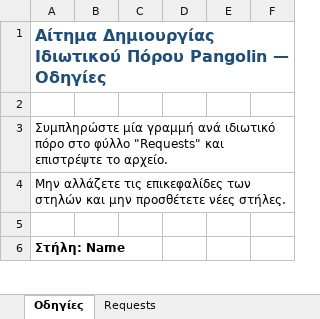
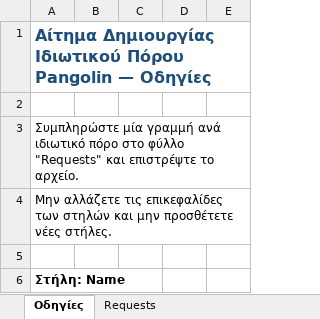
Before and after one commit to ktsouvalis/pangolin, an Excel workbook: pangolin_private_resources_template.xlsx, sheet Οδηγίες, drawn as a sheet; only a part is shown; values as stored, in another font and other column widths than the file's, no borders; the diff covers the shown part only; the diff names each change by its address in the sheet, - before the commit and + after, or states it on an @@ line.

```diff
--- a/pangolin_private_resources_template.xlsx (sheet Οδηγίες)
+++ b/pangolin_private_resources_template.xlsx (sheet Οδηγίες)
-column D, empty
```
Also changed, not shown: 2 edited cells elsewhere in this sheet, 3 other files.
